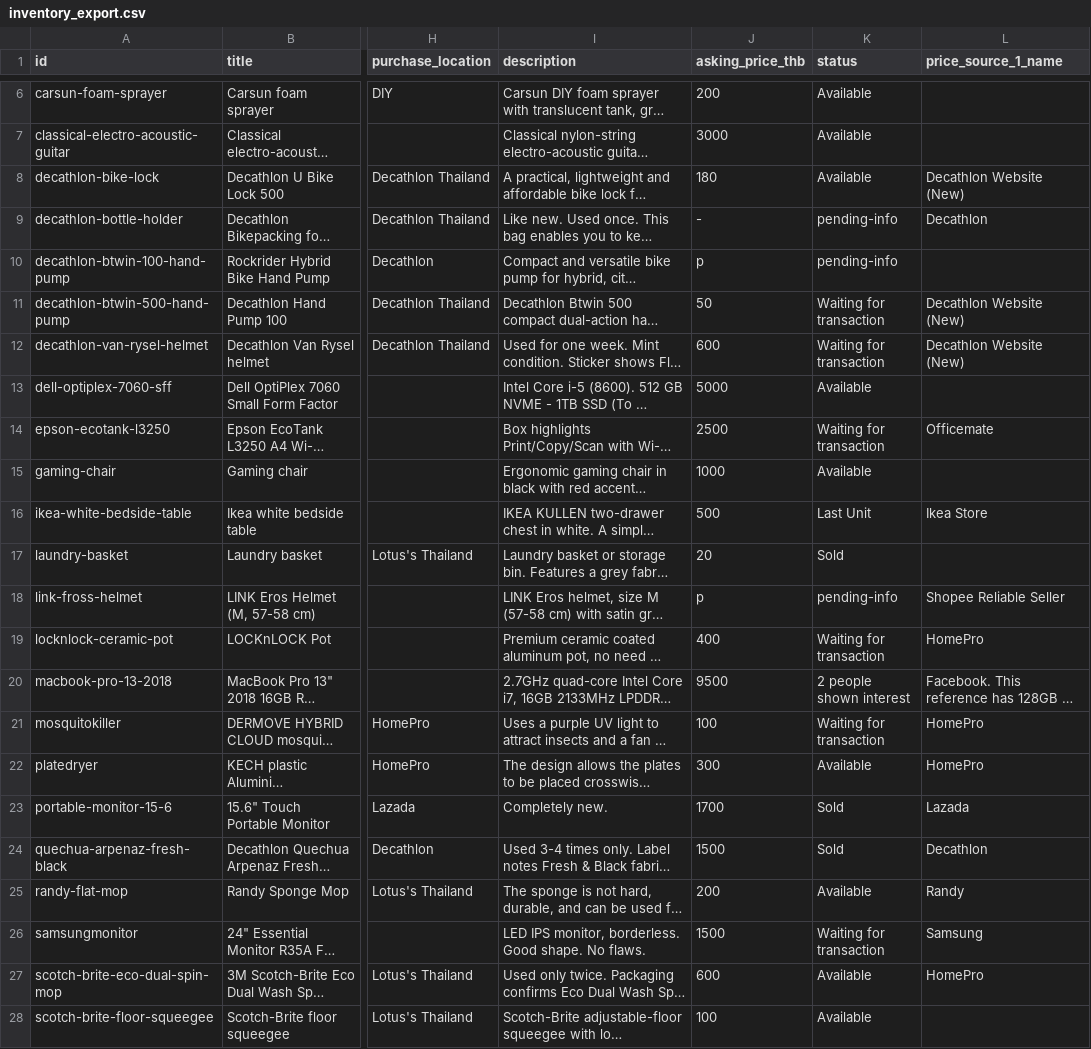
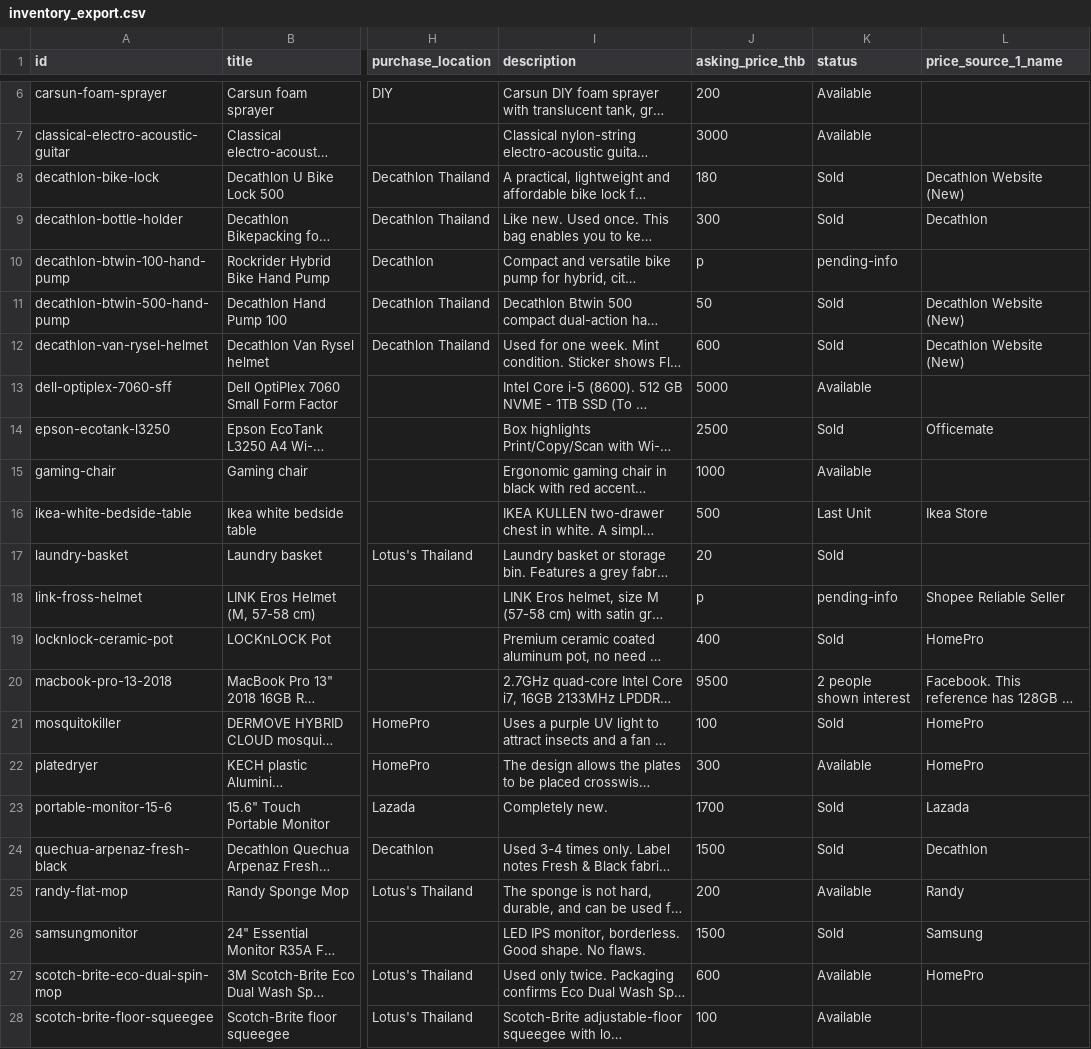
Before and after one commit to uguinard/espanol, a CSV file: onsale/inventory_export.csv, drawn as a sheet; only a part is shown, gaps mark what is left out; long unchanged cells end in …; the diff names each change by its address in the sheet, - before the commit and + after, or states it on an @@ line.

Commit message:
Update inventory_export.csv

```diff
--- a/onsale/inventory_export.csv
+++ b/onsale/inventory_export.csv
-K8 (status): Available
+K8 (status): Sold
-J9 (asking_price_thb): -
+J9 (asking_price_thb): 300
-K9 (status): pending-info
+K9 (status): Sold
-K11:K12 (status): Waiting for transaction
+K11:K12 (status): Sold
-K14 (status): Waiting for transaction
+K14 (status): Sold
-K19 (status): Waiting for transaction
+K19 (status): Sold
-K21 (status): Waiting for transaction
+K21 (status): Sold
-K26 (status): Waiting for transaction
+K26 (status): Sold
```
